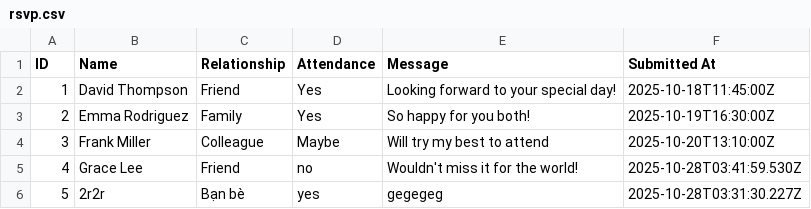
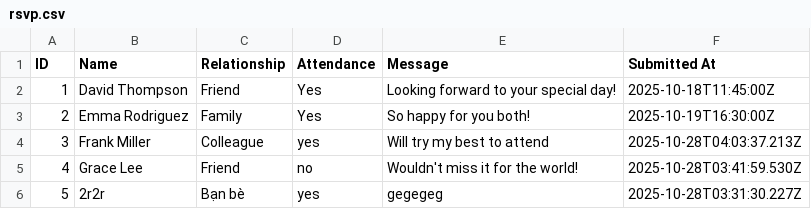
Before and after one commit to phamquanganh31101998/wedding-invitation, a CSV file: data/tenants/john-jane/rsvp.csv (was data/john-jane/rsvp.csv), drawn as a sheet.

```diff
--- a/data/john-jane/rsvp.csv
+++ b/data/tenants/john-jane/rsvp.csv
@@ -3,3 +3,3 @@ ID,Name,Relationship,Attendance,Message,Submitted At
 2,Emma Rodriguez,Family,Yes,So happy for you both!,2025-10-19T16:30:00Z
-3,Frank Miller,Colleague,Maybe,Will try my best to attend,2025-10-20T13:10:00Z
+3,Frank Miller,Colleague,yes,Will try my best to attend,2025-10-28T04:03:37.213Z
 4,Grace Lee,Friend,no,Wouldn't miss it for the world!,2025-10-28T03:41:59.530Z
```
Also changed, not shown: data/tenants/default/rsvp.csv, 5 other files.
